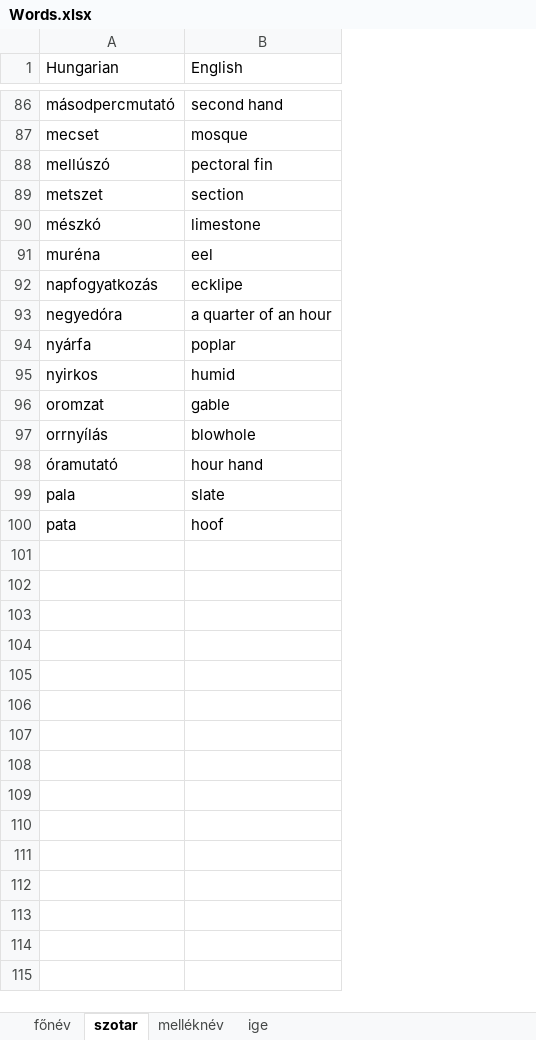
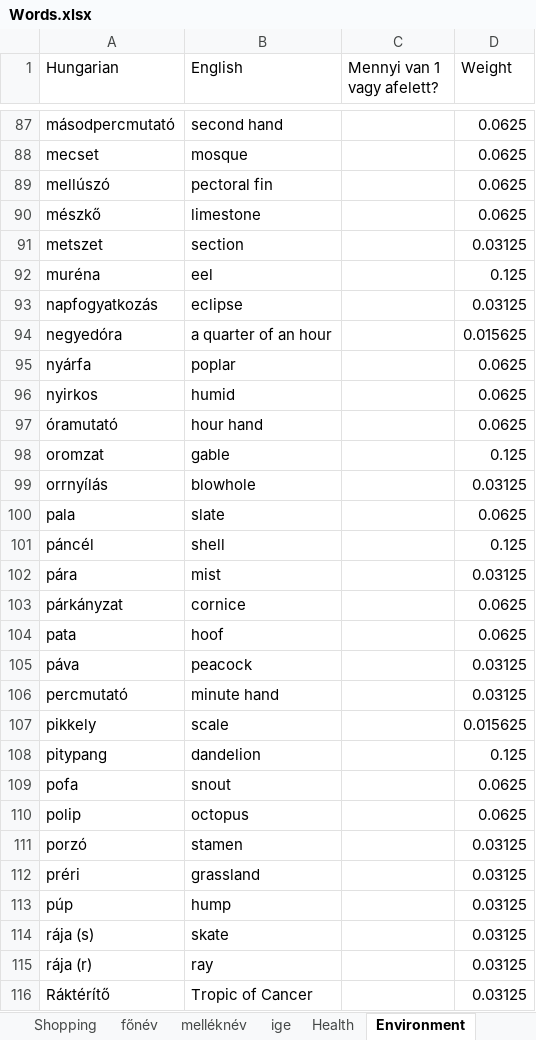
Before and after one commit to zoltan-hadur/Words, an Excel workbook: Words/Words.xlsx, sheet Environment, drawn as a sheet; only a part is shown, gaps mark what is left out; values as stored, in another font and other column widths than the file's, no borders; removed rows and columns are numbered as before the commit, all else as after; the diff covers the shown part only; the diff names each change by its address in the sheet, - before the commit and + after, or states it on an @@ line.

```diff
--- a/Words/Words.xlsx (sheet Environment)
+++ b/Words/Words.xlsx (sheet Environment)
-sheet tab: szotar
+sheet tab: Environment
+sheet tab: Shopping
+sheet tab: Health
@@ sheet tab order changed: Shopping | főnév | melléknév | ige | Health | Environment @@
+column C (Mennyi van 1 vagy afelett?), empty
+column D (Weight), rows 87-89: all 0.0625; rows 91-96: 0.03125 | 0.125 | 0.03125 | 0.015625 | 0.0625 | 0.0625; rows 98-100: 0.125 | 0.03125 | 0.0625; row 104: 0.0625
+row 90: mészkő | limestone |  | 0.0625
-row 90: mészkó | limestone
-B93 (English): ecklipe
+B93 (English): eclipse
@@ row 98 moved to row 97: óramutató @@
+row 101: páncél | shell |  | 0.125
+row 102: pára | mist |  | 0.03125
+row 103: párkányzat | cornice |  | 0.0625
+row 105: páva | peacock |  | 0.03125
+row 106: percmutató | minute hand |  | 0.03125
+row 107: pikkely | scale |  | 0.015625
+row 108: pitypang | dandelion |  | 0.125
+row 109: pofa | snout |  | 0.0625
+row 110: polip | octopus |  | 0.0625
+row 111: porzó | stamen |  | 0.03125
+row 112: préri | grassland |  | 0.03125
+row 113: púp | hump |  | 0.03125
+row 114: rája (s) | skate |  | 0.03125
+row 115: rája (r) | ray |  | 0.03125
+row 116: Ráktérítő | Tropic of Cancer |  | 0.03125
```
Also changed, not shown: 44 added rows, 5 moved rows, 4 edited cells and cell formats elsewhere in this sheet, sheet főnév, sheet melléknév, sheet ige, other sheet tabs.
